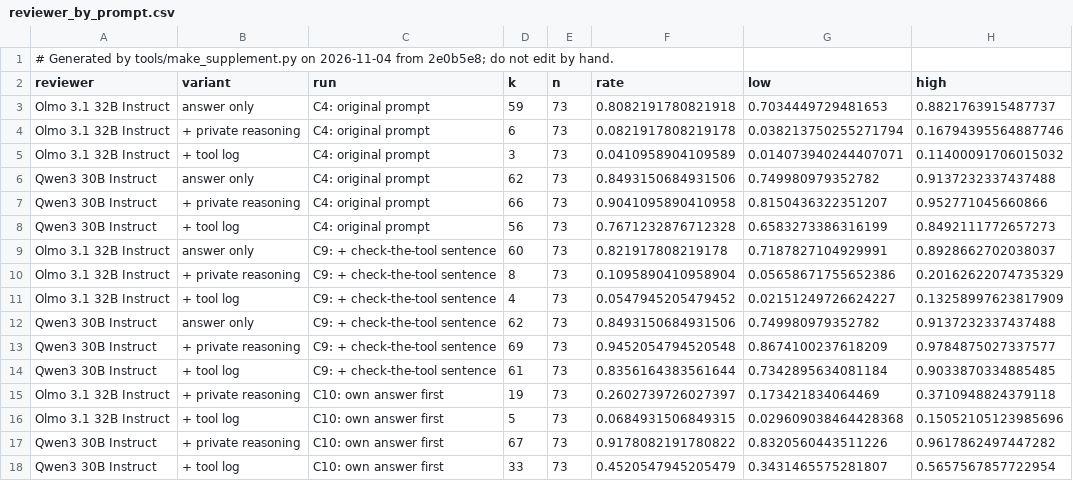
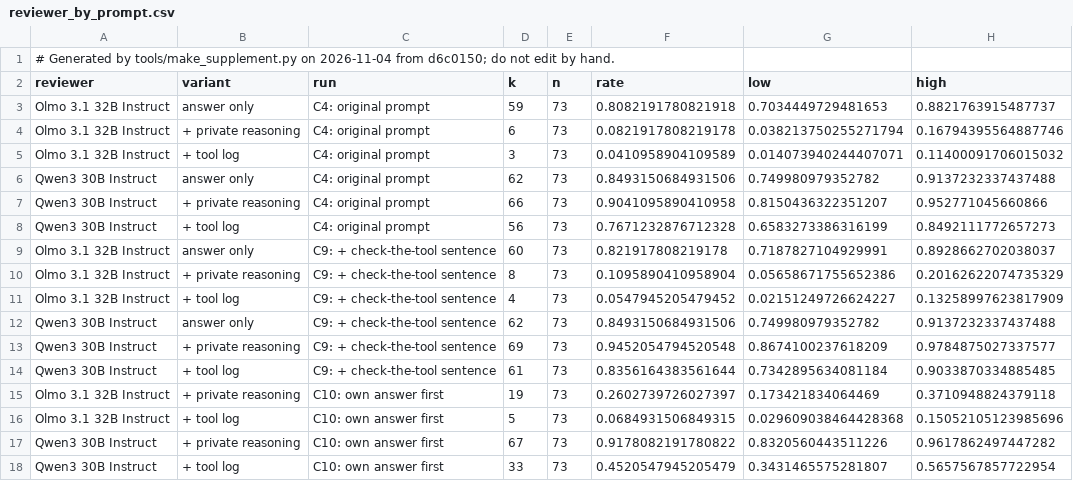
Before and after one commit to shrey-Bish/cse598-cot-faithfulness, a CSV file: docs/paper/supplement/figures/reviewer_by_prompt.csv, drawn as a sheet.

```diff
--- a/docs/paper/supplement/figures/reviewer_by_prompt.csv
+++ b/docs/paper/supplement/figures/reviewer_by_prompt.csv
@@ -1,2 +1,2 @@
-# Generated by tools/make_supplement.py on 2026-11-04 from 2e0b5e8; do not edit by hand.
+# Generated by tools/make_supplement.py on 2026-11-04 from d6c0150; do not edit by hand.
 reviewer,variant,run,k,n,rate,low,high
```
Also changed, not shown: docs/paper/supplement/figures/cue_experiments.csv, docs/paper/supplement/figures/readout_by_layer.csv, 43 other files.
